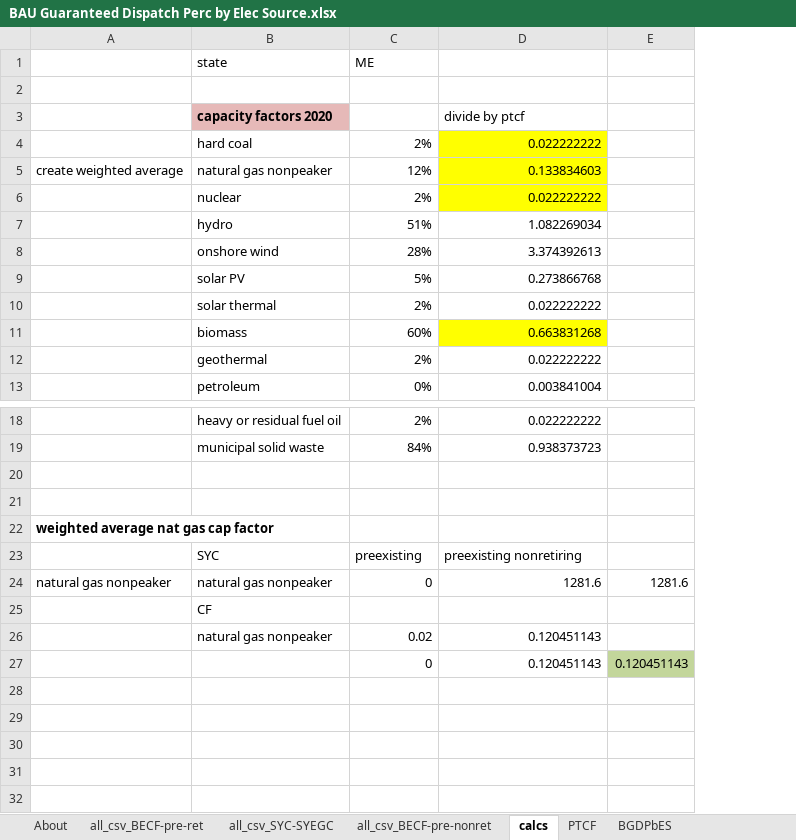
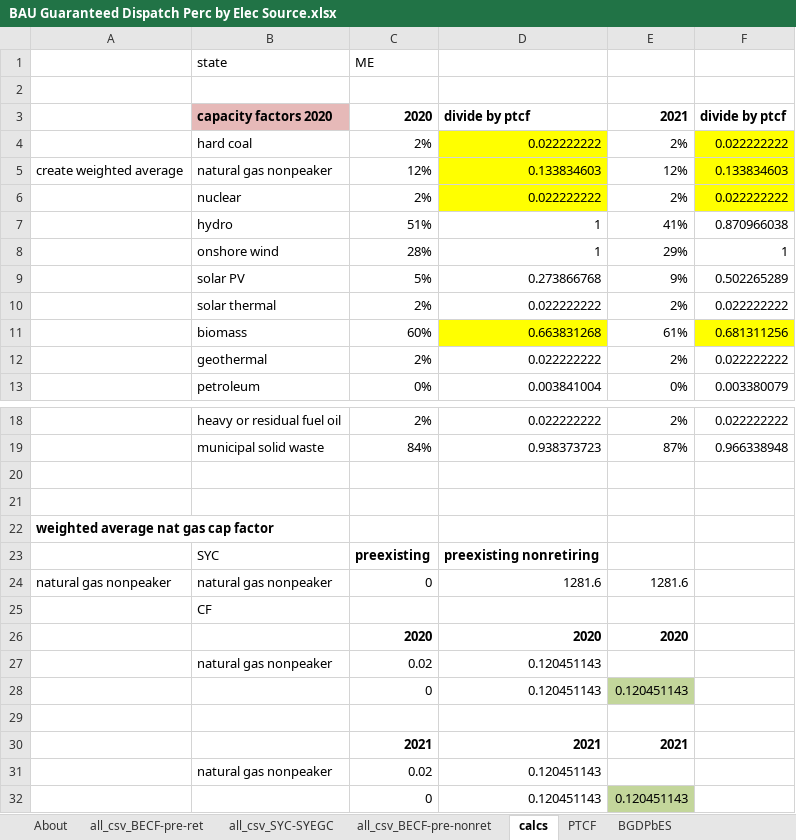
Before and after one commit to EnergyInnovation/eps-maine, an Excel workbook: InputData/elec/BGDPbES/BAU Guaranteed Dispatch Perc by Elec Source.xlsx, sheet calcs, drawn as a sheet; only a part is shown, gaps mark what is left out; values as stored, in another font and other column widths than the file's, no borders; removed rows and columns are numbered as before the commit, all else as after; the diff names each change by its address in the sheet, - before the commit and + after, or states it on an @@ line.

```diff
--- a/InputData/elec/BGDPbES/BAU Guaranteed Dispatch Perc by Elec Source.xlsx (sheet calcs)
+++ b/InputData/elec/BGDPbES/BAU Guaranteed Dispatch Perc by Elec Source.xlsx (sheet calcs)
-column E, rows 24-27: 1281.6 |  |  | 0.120451143
+column E, rows 3-13: 2021 | 2% | 12% | 2% | 41% | 29% | 9% | 2% | 61% | 2% | 0%; rows 18-24: 2% | 87% |  |  |  |  | 1281.6; row 28: 0.120451143
+column F, rows 3-13: divide by ptcf | 0.022222222 | 0.133834603 | 0.022222222 | 0.870966038 | 1 | 0.502265289 | 0.022222222 | 0.681311256 | 0.022222222 | 0.003380079; rows 18-19: 0.022222222 | 0.966338948
-C3: (empty)
+C3: 2020
-D3 bold: off
+D3 bold: on
-D7: 1.082269034
+D7: 1
-D8: 3.374392613
+D8: 1
-C23:D23 bold: off
+C23:D23 bold: on
+row 26:  |  | 2020 | 2020 | 2020
+row 29: (empty)
+row 30:  |  | 2021 | 2021 | 2021
+row 31:  | natural gas nonpeaker | 0.02 | 0.120451143
+row 32:  |  | 0 | 0.120451143 | 0.120451143
```
Also changed, not shown: sheet all_csv_BECF-pre-ret, sheet BGDPbES, sheet About, formulas that keep their value, 4 other files.
